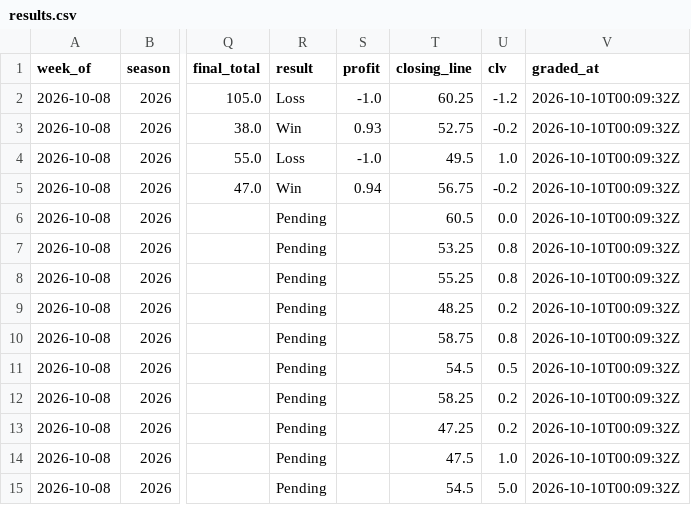
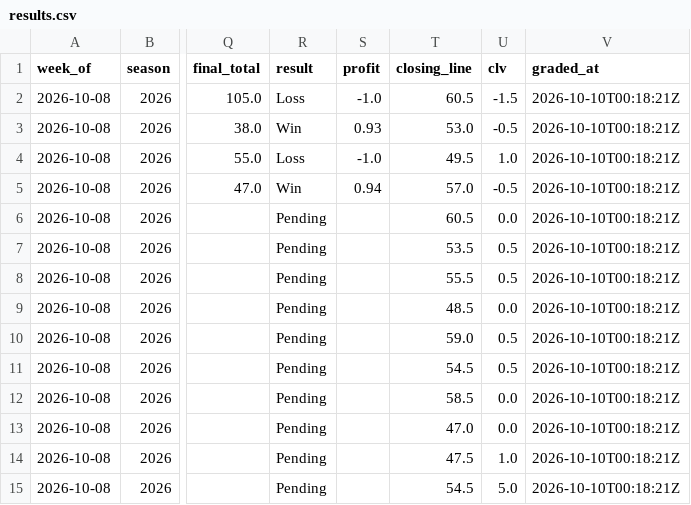
Before and after one commit to beauvardion/cfb_bets_site, a CSV file: results.csv, drawn as a sheet; only a part is shown, gaps mark what is left out; the diff names each change by its address in the sheet, - before the commit and + after, or states it on an @@ line.

Commit message:
clv changes

```diff
--- a/results.csv
+++ b/results.csv
-T2 (closing_line): 60.25
+T2 (closing_line): 60.5
-U2 (clv): -1.2
+U2 (clv): -1.5
-V2:V15 (graded_at): 2026-10-10T00:09:32Z
+V2:V15 (graded_at): 2026-10-10T00:18:21Z
-T3 (closing_line): 52.75
+T3 (closing_line): 53.0
-U3 (clv): -0.2
+U3 (clv): -0.5
-T5 (closing_line): 56.75
+T5 (closing_line): 57.0
-U5 (clv): -0.2
+U5 (clv): -0.5
-T7 (closing_line): 53.25
+T7 (closing_line): 53.5
-U7:U8 (clv): 0.8
+U7:U8 (clv): 0.5
-T8 (closing_line): 55.25
+T8 (closing_line): 55.5
-T9 (closing_line): 48.25
+T9 (closing_line): 48.5
-U9 (clv): 0.2
+U9 (clv): 0.0
-T10 (closing_line): 58.75
+T10 (closing_line): 59.0
-U10 (clv): 0.8
+U10 (clv): 0.5
-T12 (closing_line): 58.25
+T12 (closing_line): 58.5
-U12:U13 (clv): 0.2
+U12:U13 (clv): 0.0
-T13 (closing_line): 47.25
+T13 (closing_line): 47.0
```
